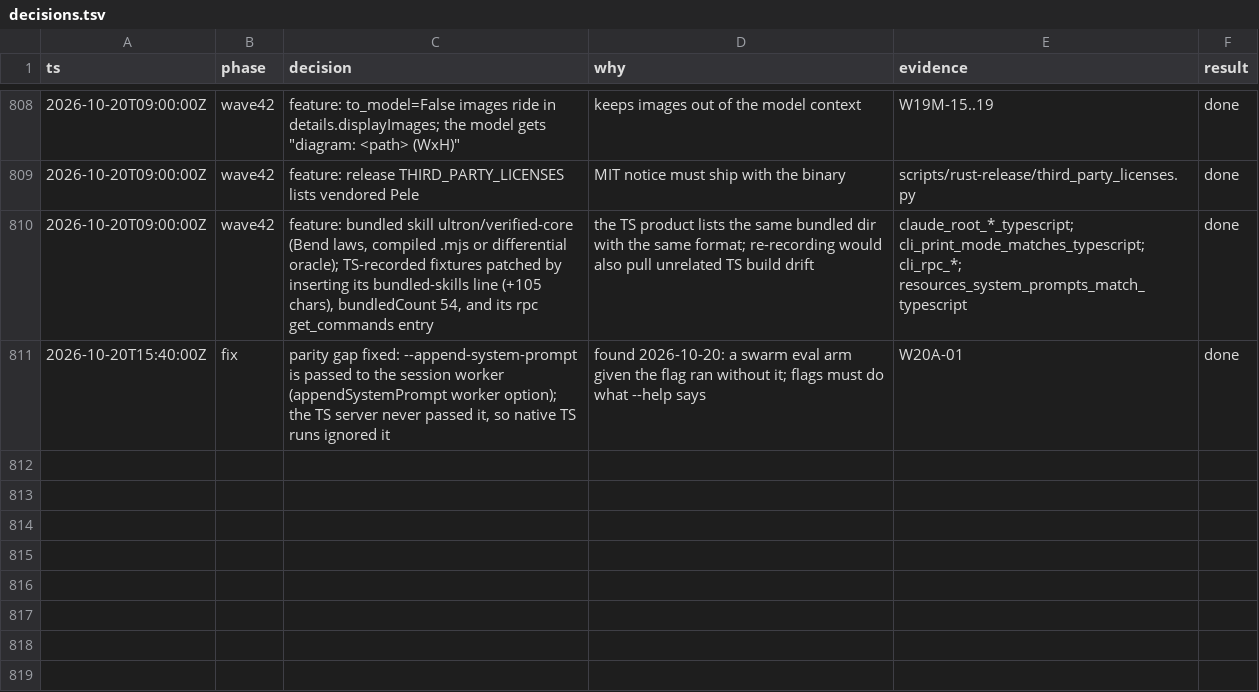
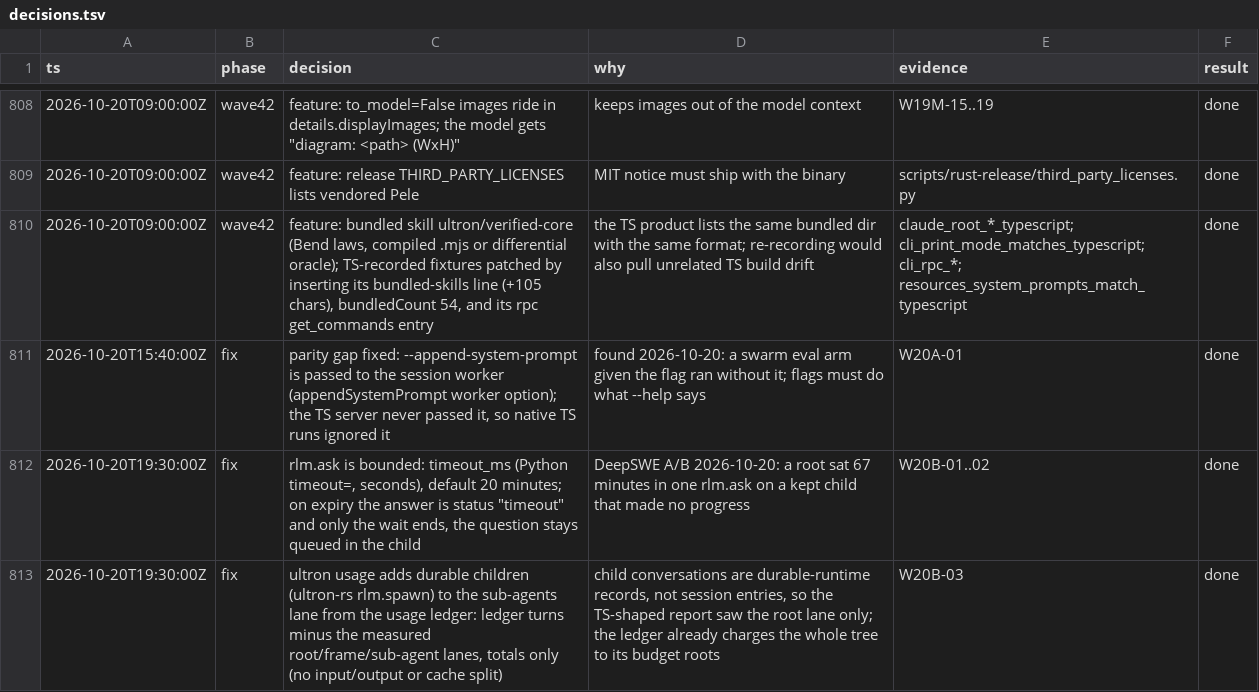
Before and after one commit to alfredosdpiii/ultron-rs, a TSV file: docs/rust-rewrite/decisions.tsv, drawn as a sheet; only a part is shown, gaps mark what is left out.

Commit message:
Rust: rlm.ask is bounded by a timeout; ultron usage counts durable children
rlm.ask waits at most timeout_ms (Python timeout= seconds, default 20 minutes). On expiry it answers
status "timeout" and only the wait ends: the question stays queued in the child. A DeepSWE run sat 67 minutes in
one ask on a stalled kept child.

ultron usage now reports durable children (rlm.spawn in ultron-rs) in the sub-agents lane, from the host's usage
ledger: its turns minus the measured lanes, as totals (no input/output or cache split), model row
"sub-agents (host ledger)". Child conversations are durable records, not session entries, so the report saw the
root lane only.

```diff
--- a/docs/rust-rewrite/decisions.tsv
+++ b/docs/rust-rewrite/decisions.tsv
@@ -811 +811,3 @@ ts	phase	decision	why	evidence	result
 2026-10-20T15:40:00Z	fix	parity gap fixed: --append-system-prompt is passed to the session worker (appendSystemPrompt worker option); the TS server never passed it, so native TS runs ignored it	found 2026-10-20: a swarm eval arm given the flag ran without it; flags must do what --help says	W20A-01	done
+2026-10-20T19:30:00Z	fix	rlm.ask is bounded: timeout_ms (Python timeout=, seconds), default 20 minutes; on expiry the answer is status "timeout" and only the wait ends, the question stays queued in the child	DeepSWE A/B 2026-10-20: a root sat 67 minutes in one rlm.ask on a kept child that made no progress	W20B-01..02	done
+2026-10-20T19:30:00Z	fix	ultron usage adds durable children (ultron-rs rlm.spawn) to the sub-agents lane from the usage ledger: ledger turns minus the measured root/frame/sub-agent lanes, totals only (no input/output or cache split)	child conversations are durable-runtime records, not session entries, so the TS-shaped report saw the root lane only; the ledger already charges the whole tree to its budget roots	W20B-03	done
```
Also changed, not shown: docs/rust-rewrite/ledger.tsv, 6 other files.
